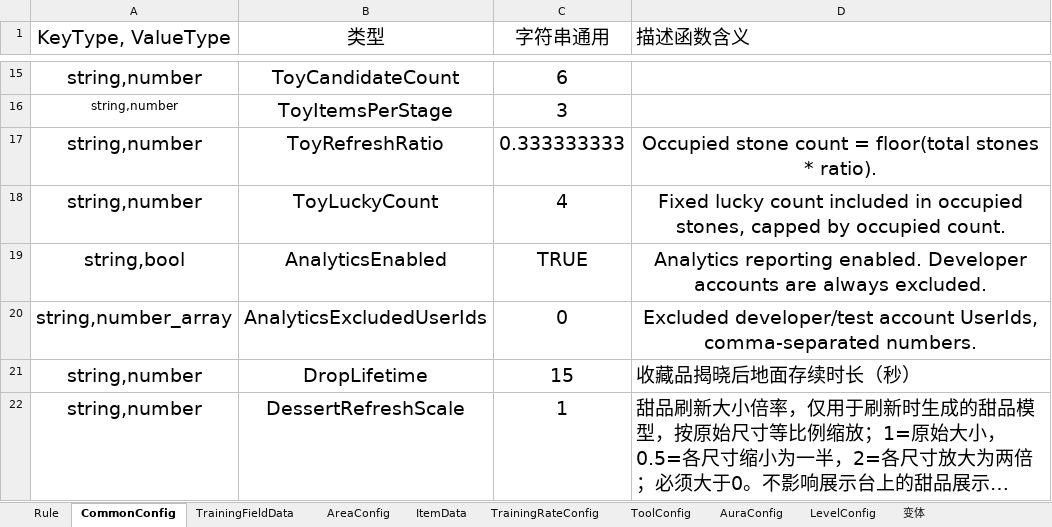
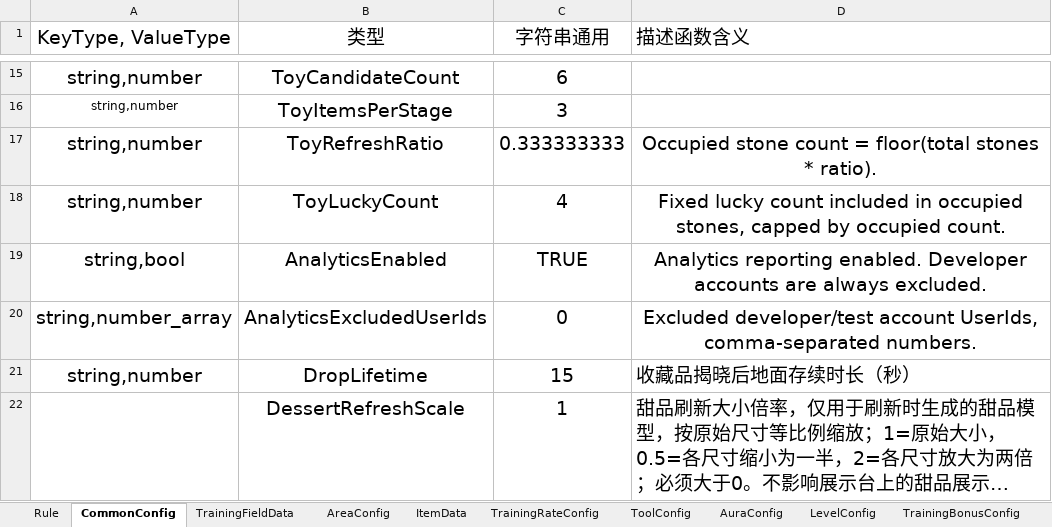
Before and after one commit to Lanransh/Roblox_Y1, an Excel workbook: 配置文档/GameConfig.xlsx, sheet CommonConfig, drawn as a sheet; only a part is shown, gaps mark what is left out; long unchanged cells end in …; values as stored, in another font and other column widths than the file's, no borders; the diff names each change by its address in the sheet, - before the commit and + after, or states it on an @@ line.

```diff
--- a/配置文档/GameConfig.xlsx (sheet CommonConfig)
+++ b/配置文档/GameConfig.xlsx (sheet CommonConfig)
-sheet tab: 变体
-A22 (KeyType, ValueType): string,number
+A22 (KeyType, ValueType): (empty)
```
Also changed, not shown: sheet Rule.
